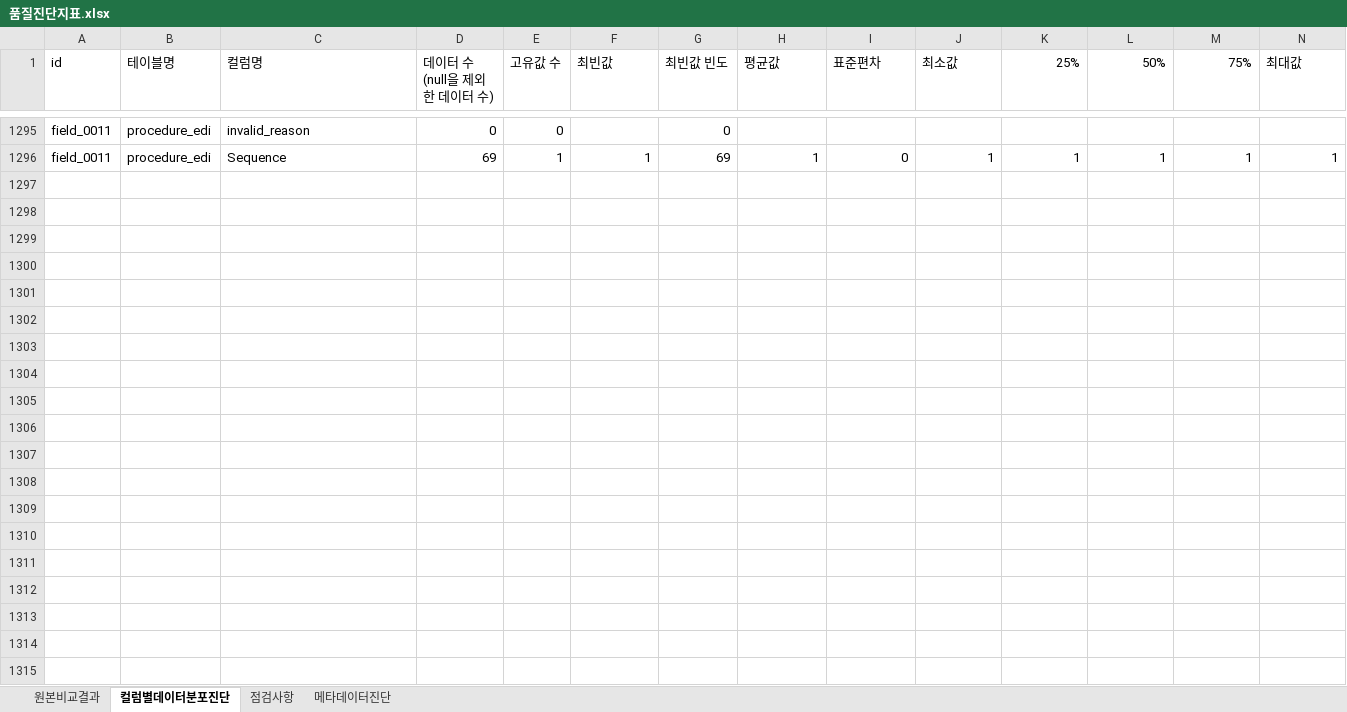
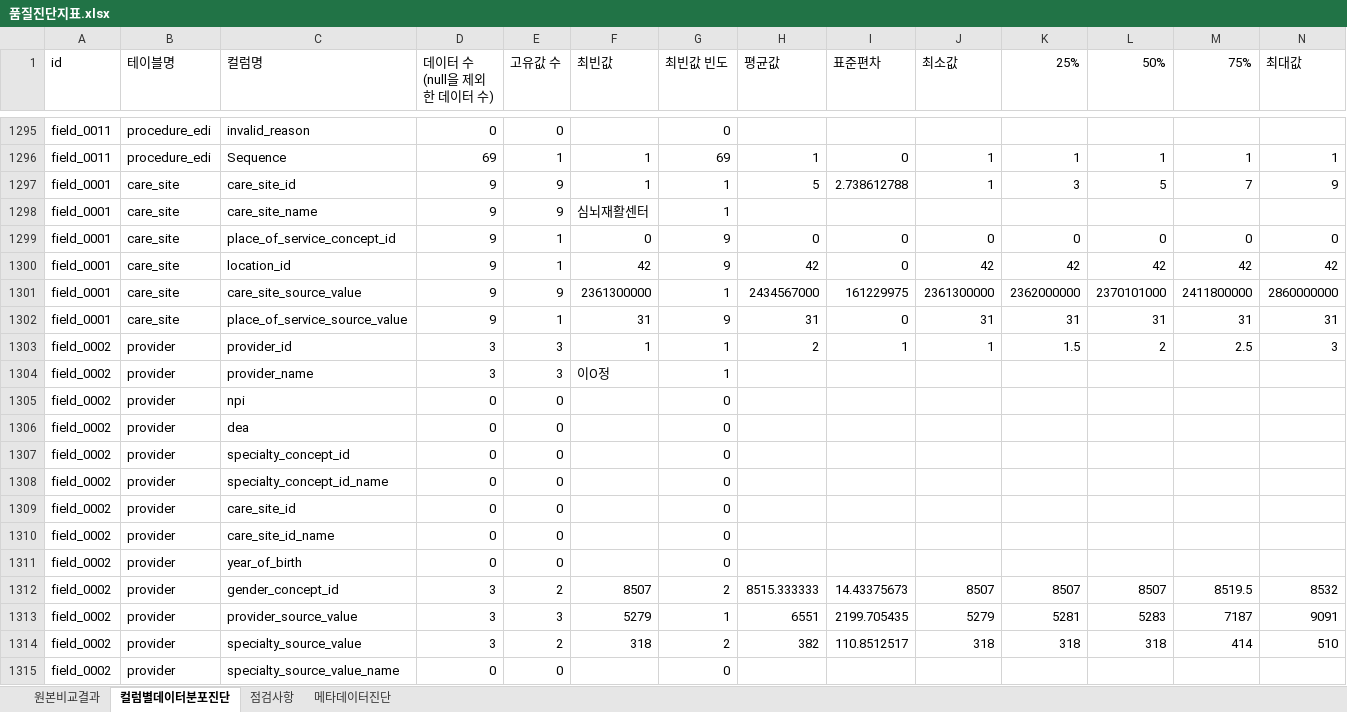
Before and after one commit to simsang1l/Infectious_CDM, an Excel workbook: KNUH/QC/품질진단지표.xlsx, sheet 컬럼별데이터분포진단, drawn as a sheet; only a part is shown, gaps mark what is left out; values as stored, in another font and other column widths than the file's, no borders; rows hold the shown columns only; the diff covers the shown part only; the diff names each change by its address in the sheet, - before the commit and + after, or states it on an @@ line.

Commit message:
KNUH v0.4 commit

```diff
--- a/KNUH/QC/품질진단지표.xlsx (sheet 컬럼별데이터분포진단)
+++ b/KNUH/QC/품질진단지표.xlsx (sheet 컬럼별데이터분포진단)
+row 1297: field_0001 | care_site | care_site_id | 9 | 9 | 1 | 1 | 5 | 2.738612788 | 1 | 3 | 5 | 7 | 9
+row 1298: field_0001 | care_site | care_site_name | 9 | 9 | 심뇌재활센터 | 1
+row 1299: field_0001 | care_site | place_of_service_concept_id | 9 | 1 | 0 | 9 | 0 | 0 | 0 | 0 | 0 | 0 | 0
+row 1300: field_0001 | care_site | location_id | 9 | 1 | 42 | 9 | 42 | 0 | 42 | 42 | 42 | 42 | 42
+row 1301: field_0001 | care_site | care_site_source_value | 9 | 9 | 2361300000 | 1 | 2434567000 | 161229975 | 2361300000 | 2362000000 | 2370101000 | 2411800000 | 2860000000
+row 1302: field_0001 | care_site | place_of_service_source_value | 9 | 1 | 31 | 9 | 31 | 0 | 31 | 31 | 31 | 31 | 31
+row 1303: field_0002 | provider | provider_id | 3 | 3 | 1 | 1 | 2 | 1 | 1 | 1.5 | 2 | 2.5 | 3
+row 1304: field_0002 | provider | provider_name | 3 | 3 | 이O정 | 1
+row 1305: field_0002 | provider | npi | 0 | 0 |  | 0
+row 1306: field_0002 | provider | dea | 0 | 0 |  | 0
+row 1307: field_0002 | provider | specialty_concept_id | 0 | 0 |  | 0
+row 1308: field_0002 | provider | specialty_concept_id_name | 0 | 0 |  | 0
+row 1309: field_0002 | provider | care_site_id | 0 | 0 |  | 0
+row 1310: field_0002 | provider | care_site_id_name | 0 | 0 |  | 0
+row 1311: field_0002 | provider | year_of_birth | 0 | 0 |  | 0
+row 1312: field_0002 | provider | gender_concept_id | 3 | 2 | 8507 | 2 | 8515.333333 | 14.43375673 | 8507 | 8507 | 8507 | 8519.5 | 8532
+row 1313: field_0002 | provider | provider_source_value | 3 | 3 | 5279 | 1 | 6551 | 2199.705435 | 5279 | 5281 | 5283 | 7187 | 9091
+row 1314: field_0002 | provider | specialty_source_value | 3 | 2 | 318 | 2 | 382 | 110.8512517 | 318 | 318 | 318 | 414 | 510
+row 1315: field_0002 | provider | specialty_source_value_name | 0 | 0 |  | 0
```
Also changed, not shown: 69 added rows elsewhere in this sheet, KNUH/감염병 CDM ETL정의서_경북대.xlsx, 5 other files.
